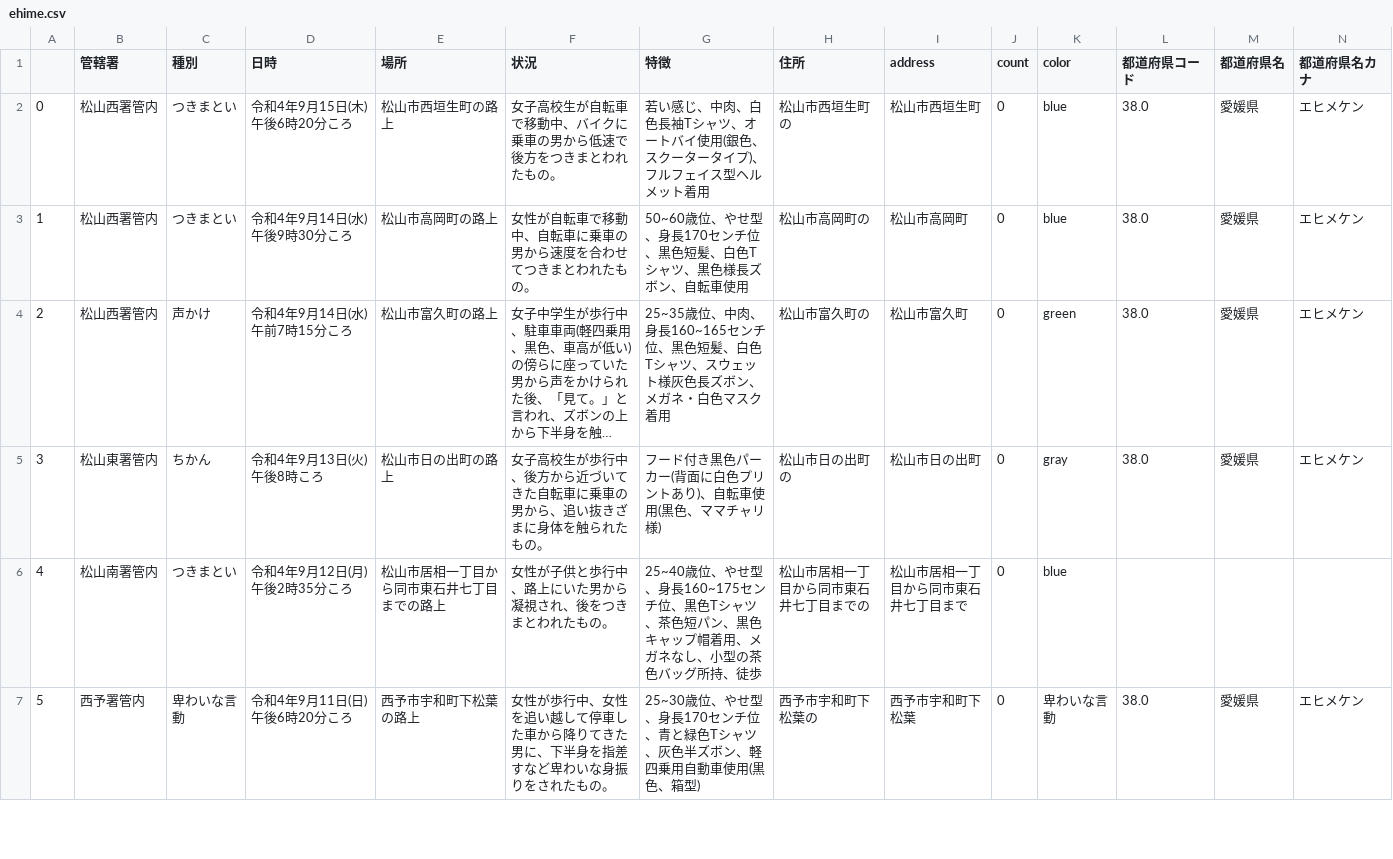
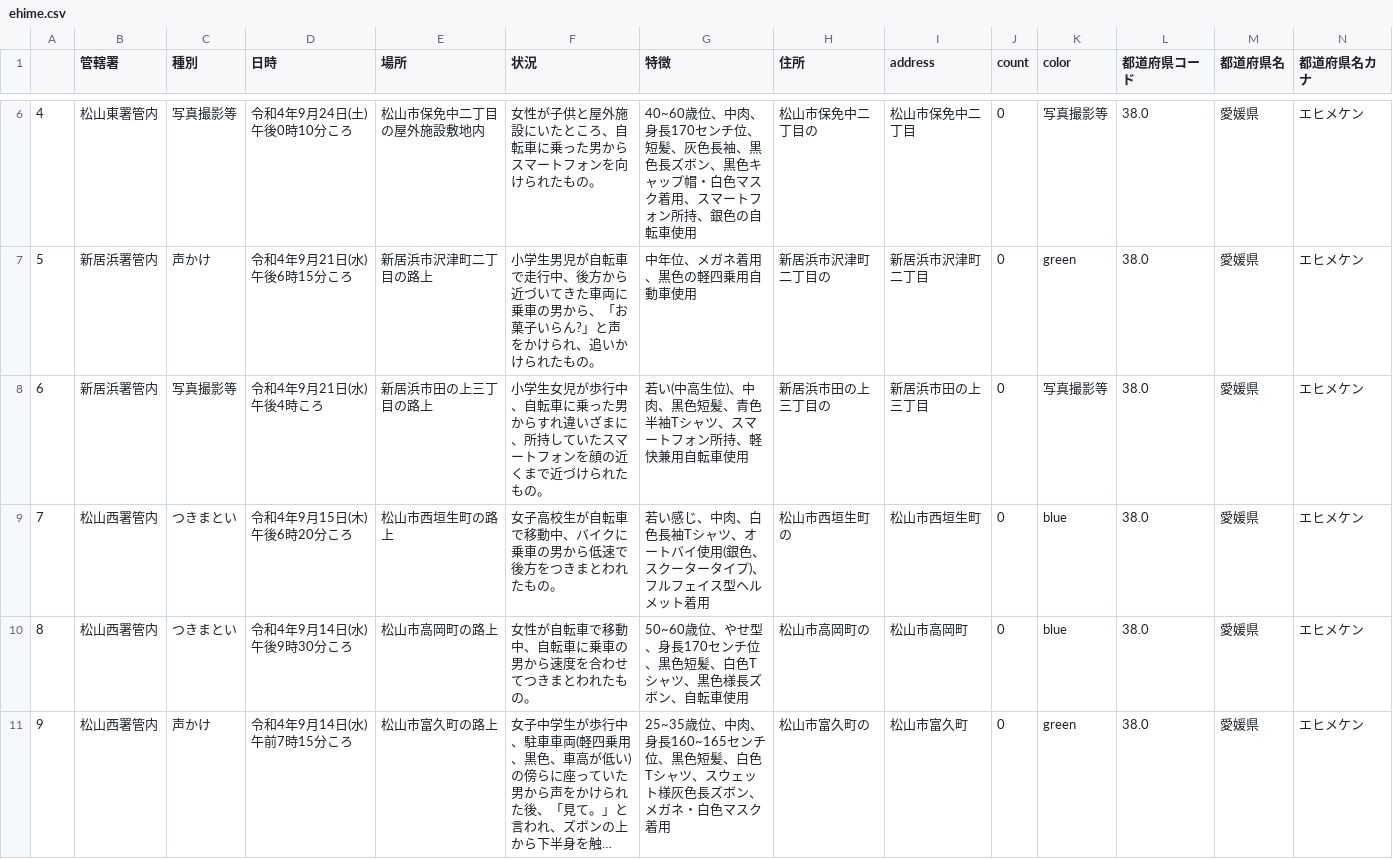
Before and after one commit to imabari/fushinsha_map, a CSV file: ehime.csv, drawn as a sheet; only a part is shown, gaps mark what is left out; the shorter side is filled out with more unchanged rows; long unchanged cells end in …; addresses are those after the commit; rows hold the shown columns only; the diff covers the shown part only; the diff names each change by its address in the sheet, - before the commit and + after, or states it on an @@ line.

```diff
--- a/ehime.csv
+++ b/ehime.csv
+row 6: 4 | 松山東署管内 | 写真撮影等 | 令和4年9月24日(土) 午後0時10分ころ | 松山市保免中二丁目の屋外施設敷地内 | 女性が子供と屋外施設にいたところ、自転車に乗った男からスマートフォンを向けられたもの。 | 40~60歳位、中肉、身長170センチ位、短髪、灰色長袖、黒色長ズボン、黒色キャップ帽・白色マスク着用、スマートフォン所持、銀色の自転車使用 | 松山市保免中二丁目の | 松山市保免中二丁目 | 0 | 写真撮影等 | 38.0 | 愛媛県 | エヒメケン
+row 7: 5 | 新居浜署管内 | 声かけ | 令和4年9月21日(水)午後6時15分ころ | 新居浜市沢津町二丁目の路上 | 小学生男児が自転車で走行中、後方から近づいてきた車両に乗車の男から、「お菓子いらん?」と声をかけられ、追いかけられたもの。 | 中年位、メガネ着用、黒色の軽四乗用自動車使用 | 新居浜市沢津町二丁目の | 新居浜市沢津町二丁目 | 0 | green | 38.0 | 愛媛県 | エヒメケン
+row 8: 6 | 新居浜署管内 | 写真撮影等 | 令和4年9月21日(水)午後4時ころ | 新居浜市田の上三丁目の路上 | 小学生女児が歩行中、自転車に乗った男からすれ違いざまに、所持していたスマートフォンを顔の近くまで近づけられたもの。 | 若い(中高生位)、中肉、黒色短髪、青色半袖Tシャツ、スマートフォン所持、軽快兼用自転車使用 | 新居浜市田の上三丁目の | 新居浜市田の上三丁目 | 0 | 写真撮影等 | 38.0 | 愛媛県 | エヒメケン
@@ column A renumbered from row 9 down @@
```
Also changed, not shown: 4 added rows and 5 edited cells elsewhere in this file, nan.csv, 1 other file.
